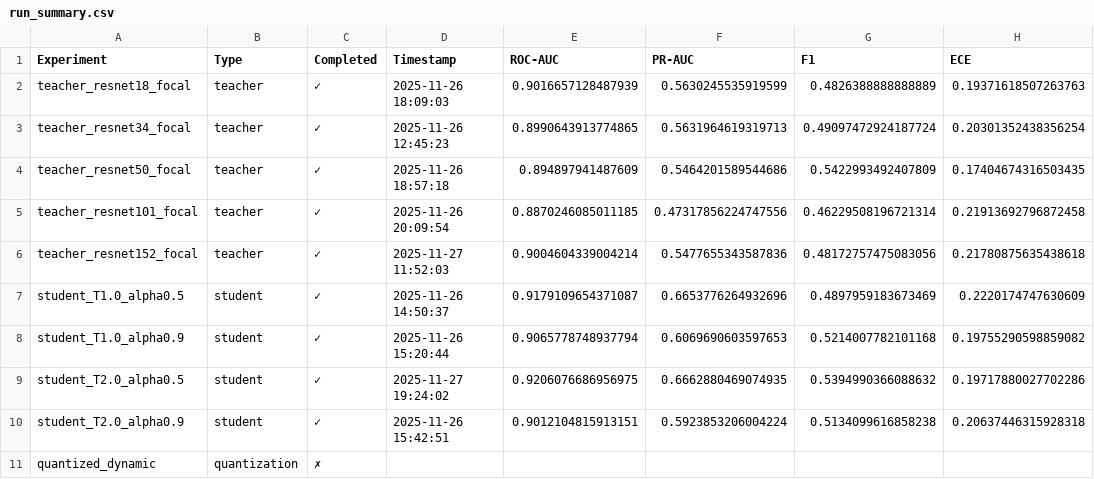
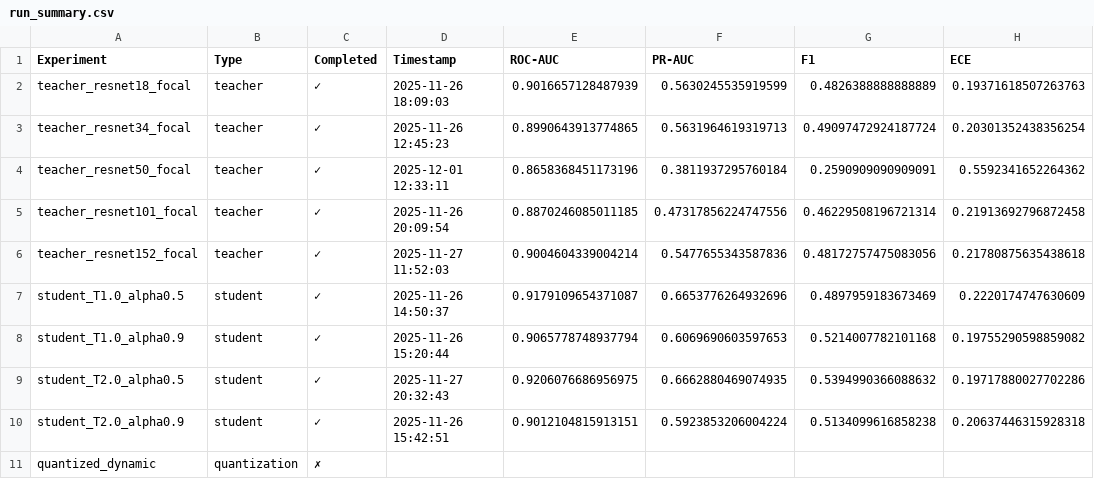
Before and after one commit to baicalein/Melanoma-Detection-with-Knowledge-Distillation, a CSV file: artifacts/tbls/run_summary.csv, drawn as a sheet; only a part is shown; the diff names each change by its address in the sheet, - before the commit and + after, or states it on an @@ line.

```diff
--- a/artifacts/tbls/run_summary.csv
+++ b/artifacts/tbls/run_summary.csv
-D4 (Timestamp): 2025-11-26 18:57:18
+D4 (Timestamp): 2025-12-01 12:33:11
-E4 (ROC-AUC): 0.894897941487609
+E4 (ROC-AUC): 0.8658368451173196
-F4 (PR-AUC): 0.5464201589544686
+F4 (PR-AUC): 0.3811937295760184
-G4 (F1): 0.5422993492407809
+G4 (F1): 0.2590909090909091
-H4 (ECE): 0.17404674316503435
+H4 (ECE): 0.5592341652264362
-D9 (Timestamp): 2025-11-27 19:24:02
+D9 (Timestamp): 2025-11-27 20:32:43
```
Also changed, not shown: artifacts/tbls/evaluation_results.csv, 30 other files.
